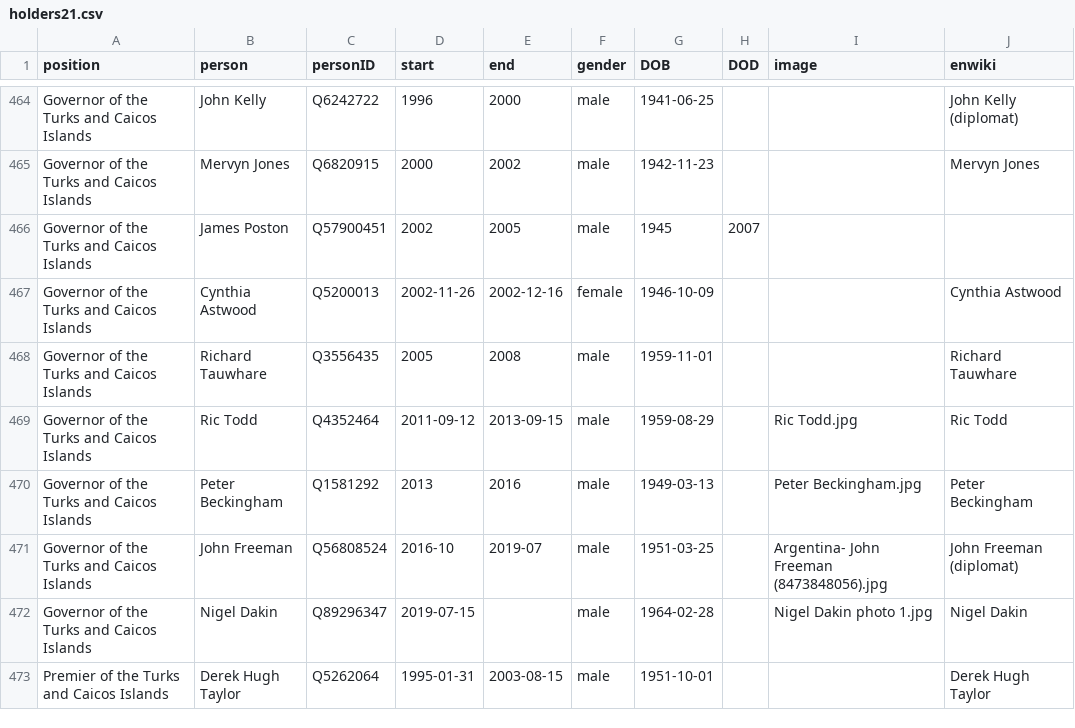
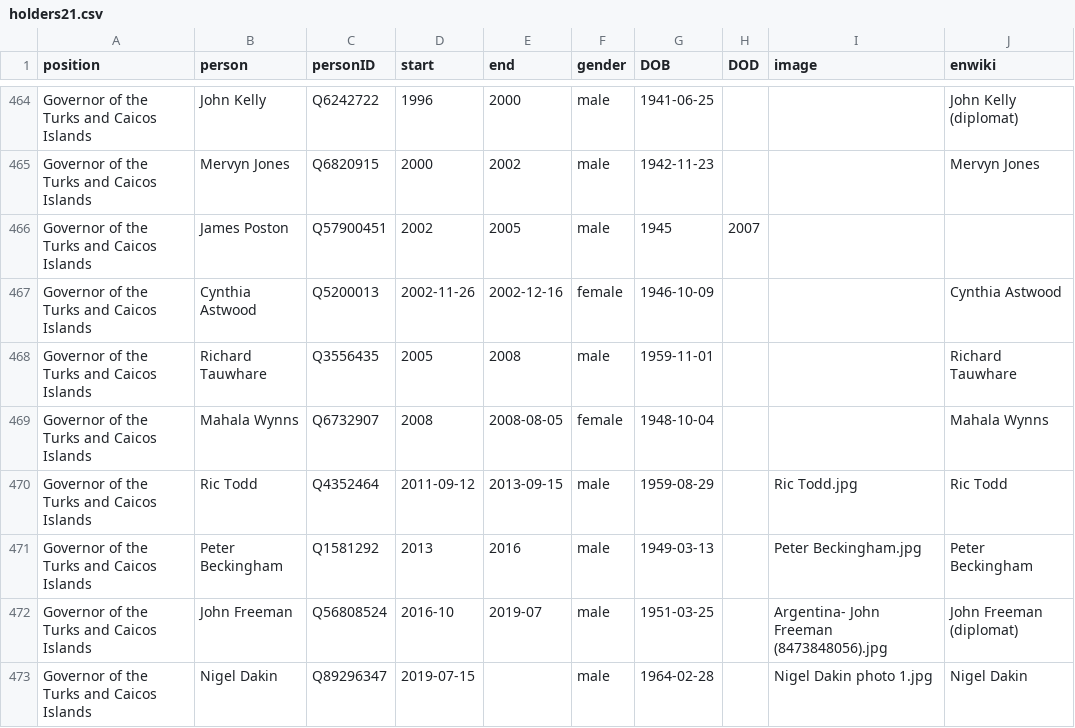
Before and after one commit to every-politician-scrapers/united-kingdom-cabinet, a CSV file: html/holders21.csv, drawn as a sheet; only a part is shown, gaps mark what is left out; the shorter side is filled out with more unchanged rows.

```diff
--- a/html/holders21.csv
+++ b/html/holders21.csv
@@ -468,2 +468,3 @@ Governor of the Turks and Caicos Islands,Cynthia Astwood,Q5200013,2002-11-26,200
 Governor of the Turks and Caicos Islands,Richard Tauwhare,Q3556435,2005,2008,male,1959-11-01,,,Richard Tauwhare
+Governor of the Turks and Caicos Islands,Mahala Wynns,Q6732907,2008,2008-08-05,female,1948-10-04,,,Mahala Wynns
 Governor of the Turks and Caicos Islands,Ric Todd,Q4352464,2011-09-12,2013-09-15,male,1959-08-29,,Ric Todd.jpg,Ric Todd
```
Also changed, not shown: html/legislators.csv, 1 other file.
